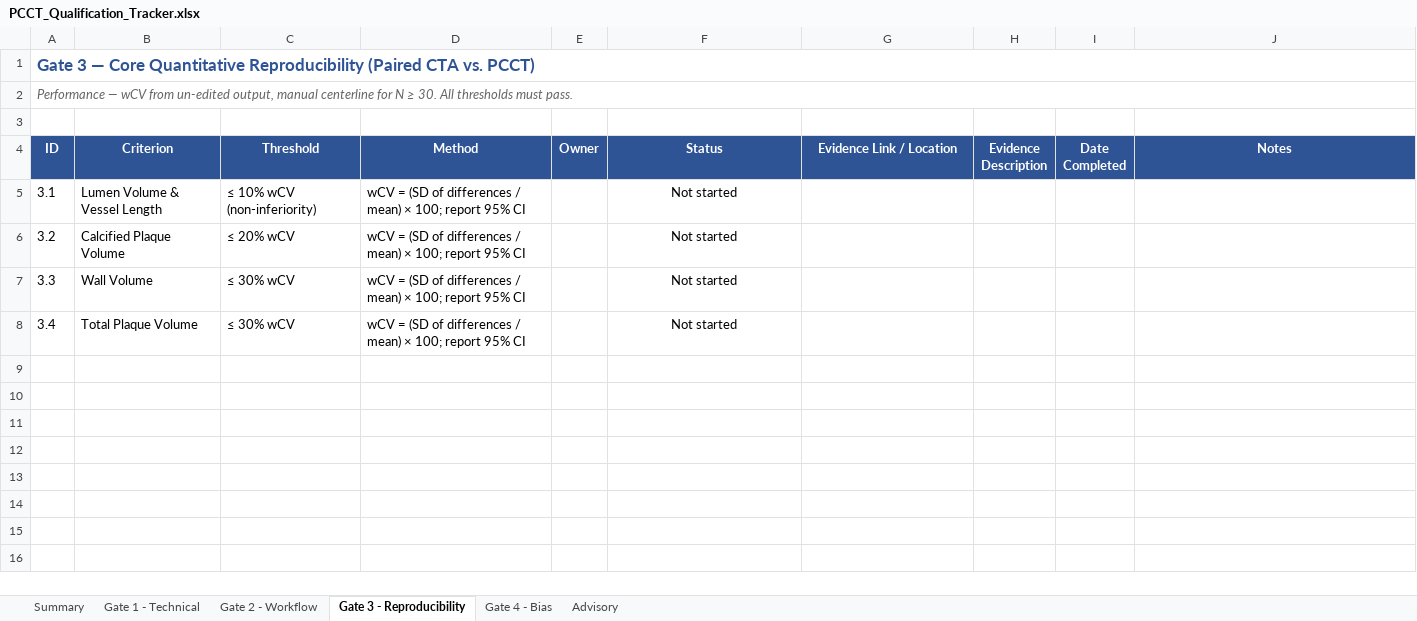
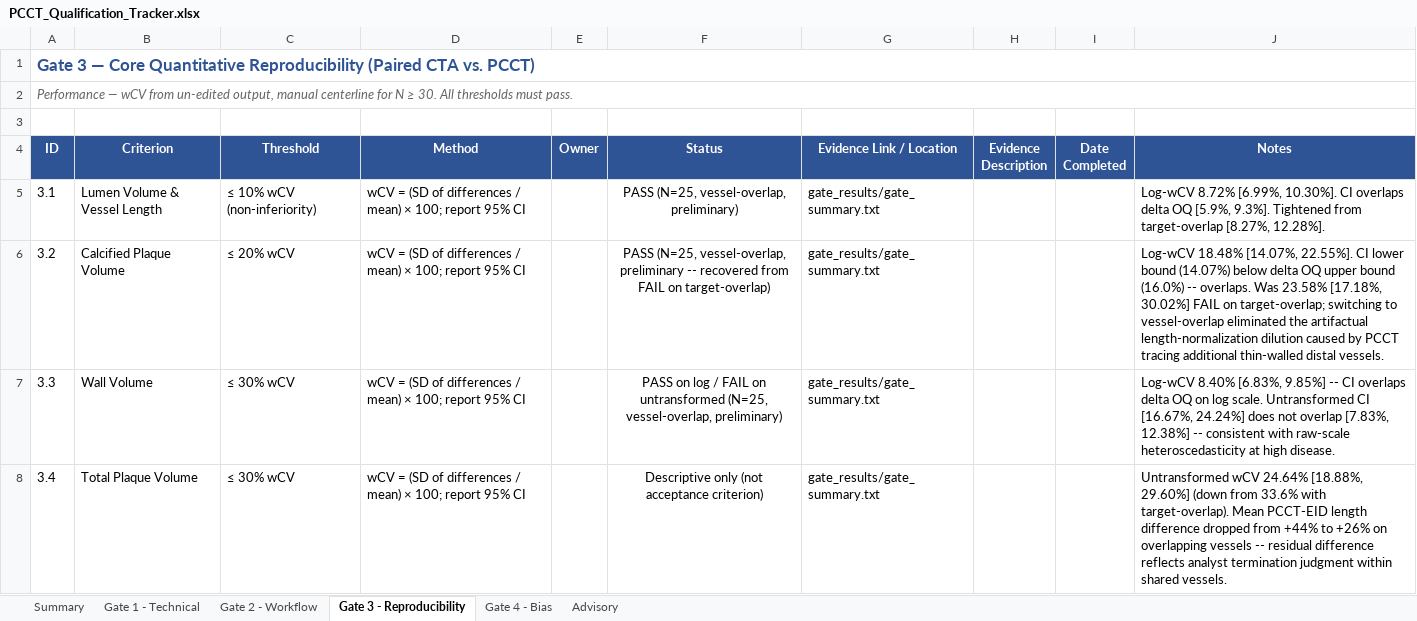
Before and after one commit to Erica-Freund-Elucid/PCCT, an Excel workbook: PCCT_Qualification_Tracker.xlsx, sheet Gate 3 - Reproducibility, drawn as a sheet; values as stored, in another font and other column widths than the file's, no borders; conditional formats not drawn; the diff names each change by its address in the sheet, - before the commit and + after, or states it on an @@ line.

```diff
--- a/PCCT_Qualification_Tracker.xlsx (sheet Gate 3 - Reproducibility)
+++ b/PCCT_Qualification_Tracker.xlsx (sheet Gate 3 - Reproducibility)
-F5 (Status): Not started
+F5 (Status): PASS (N=25, vessel-overlap, preliminary)
-G5:G8 (Evidence Link / Location): (empty)
+G5:G8 (Evidence Link / Location): gate_results/gate_summary.txt
-J5 (Notes): (empty)
+J5 (Notes): Log-wCV 8.72% [6.99%, 10.30%]. CI overlaps delta OQ [5.9%, 9.3%]. Tightened from target-overlap [8.27%, 12.28%].
-F6 (Status): Not started
+F6 (Status): PASS (N=25, vessel-overlap, preliminary -- recovered from FAIL on target-overlap)
-J6 (Notes): (empty)
+J6 (Notes): Log-wCV 18.48% [14.07%, 22.55%]. CI lower bound (14.07%) below delta OQ upper bound (16.0%) -- overlaps. Was 23.58% [17.18%, 30.02%] FAIL on target-overlap; switching to vessel-overlap eliminated the artifactual length-normalization dilution caused by PCCT tracing additional thin-walled distal vessels.
-F7 (Status): Not started
+F7 (Status): PASS on log / FAIL on untransformed (N=25, vessel-overlap, preliminary)
-J7 (Notes): (empty)
+J7 (Notes): Log-wCV 8.40% [6.83%, 9.85%] -- CI overlaps delta OQ on log scale. Untransformed CI [16.67%, 24.24%] does not overlap [7.83%, 12.38%] -- consistent with raw-scale heteroscedasticity at high disease.
-F8 (Status): Not started
+F8 (Status): Descriptive only (not acceptance criterion)
-J8 (Notes): (empty)
+J8 (Notes): Untransformed wCV 24.64% [18.88%, 29.60%] (down from 33.6% with target-overlap). Mean PCCT-EID length difference dropped from +44% to +26% on overlapping vessels -- residual difference reflects analyst termination judgment within shared vessels.
```
Also changed, not shown: sheet Gate 1 - Technical, sheet Gate 2 - Workflow, sheet Gate 4 - Bias, 8 other files.
